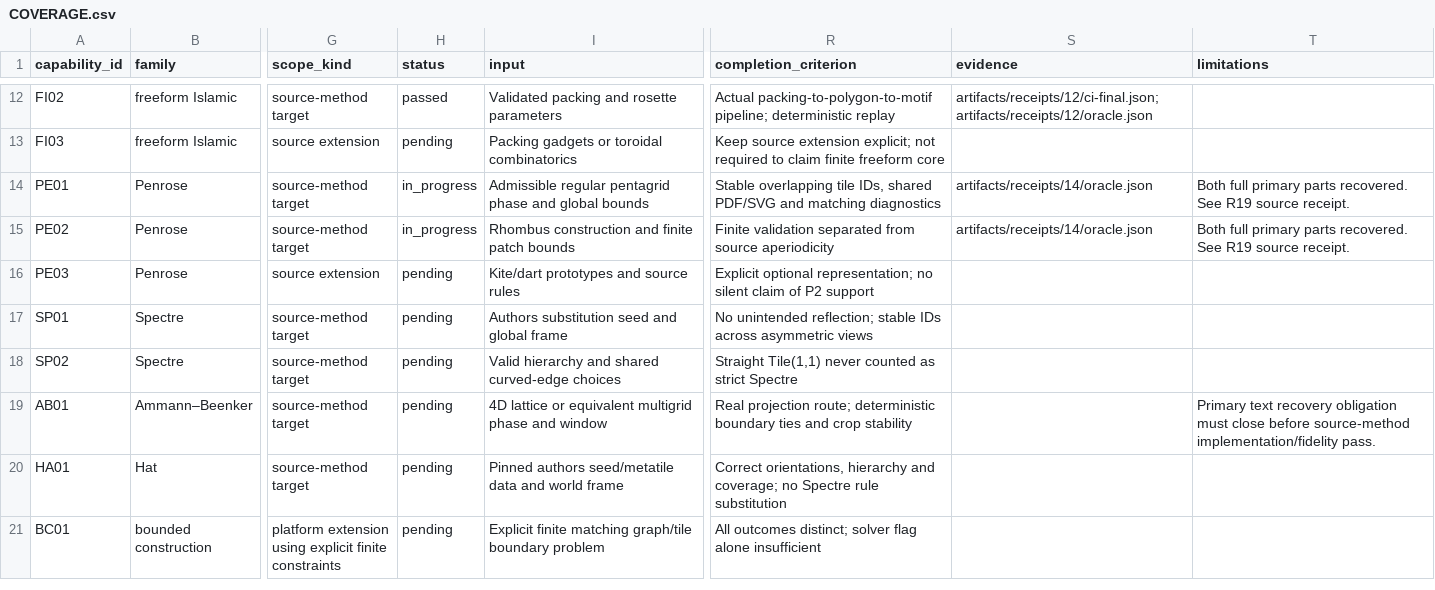
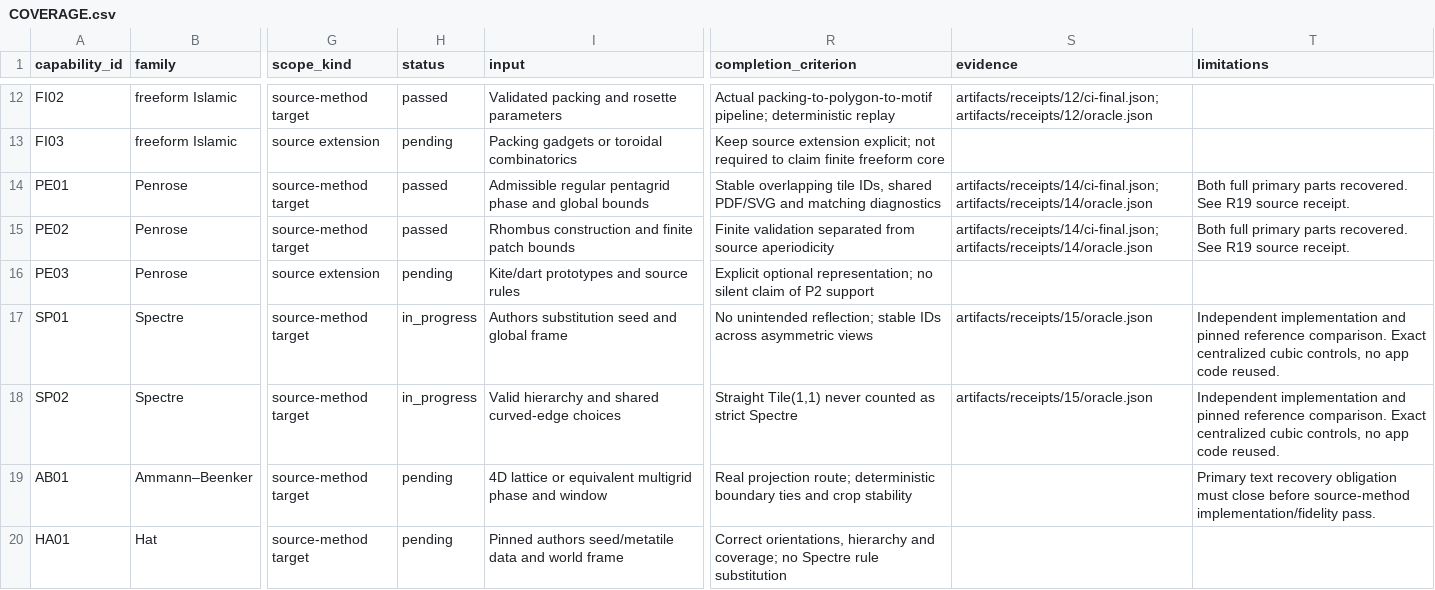
Before and after one commit to UPerna/florilegium, a CSV file: docs/research/COVERAGE.csv, drawn as a sheet; only a part is shown, gaps mark what is left out; the shorter side is filled out with more unchanged rows; the diff names each change by its address in the sheet, - before the commit and + after, or states it on an @@ line.

Commit message:
Stage 15: implement the Spectre hierarchy and shared S-curve seams

```diff
--- a/docs/research/COVERAGE.csv
+++ b/docs/research/COVERAGE.csv
-H14:H15 (status): in_progress
+H14:H15 (status): passed
-S14:S15 (evidence): artifacts/receipts/14/oracle.json
+S14:S15 (evidence): artifacts/receipts/14/ci-final.json; artifacts/receipts/14/oracle.json
-H17:H18 (status): pending
+H17:H18 (status): in_progress
-S17:S18 (evidence): (empty)
+S17:S18 (evidence): artifacts/receipts/15/oracle.json
-T17:T18 (limitations): (empty)
+T17:T18 (limitations): Independent implementation and pinned reference comparison. Exact centralized cubic controls, no app code reused.
```
Also changed, not shown: 17 other files.
